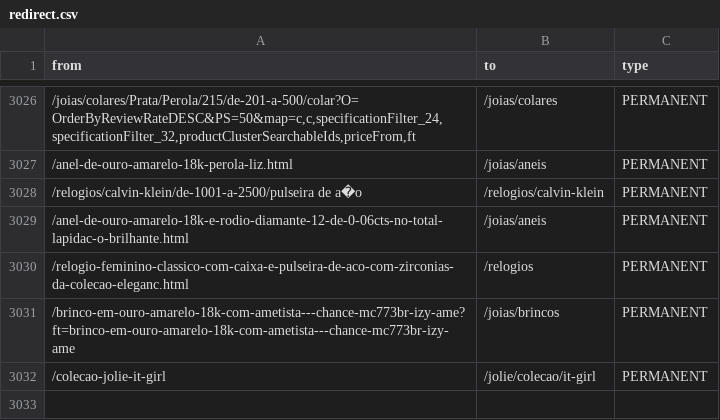
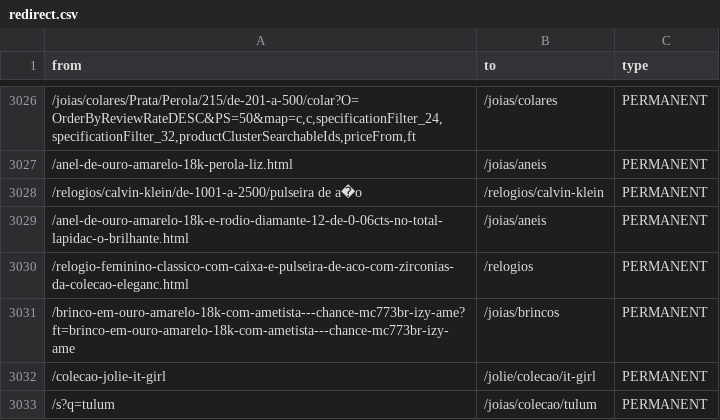
Before and after one commit to deco-sites/montecarlo, a CSV file: static/redirect.csv, drawn as a sheet; only a part is shown, gaps mark what is left out; the diff names each change by its address in the sheet, - before the commit and + after, or states it on an @@ line.

Commit message:
feat(redirect): added redirect for colecao tulum

```diff
--- a/static/redirect.csv
+++ b/static/redirect.csv
+row 3033: /s?q=tulum | /joias/colecao/tulum | PERMANENT
```
